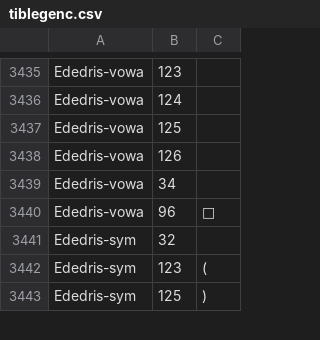
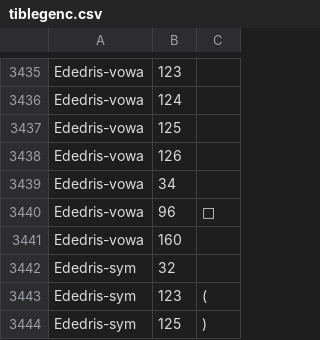
Before and after one commit to buda-base/pdf-cmap-fix, a CSV file: pdf_cmap_fix/data/pytiblegenc/tiblegenc.csv, drawn as a sheet; only a part is shown, gaps mark what is left out; the diff names each change by its address in the sheet, - before the commit and + after, or states it on an @@ line.

```diff
--- a/pdf_cmap_fix/data/pytiblegenc/tiblegenc.csv
+++ b/pdf_cmap_fix/data/pytiblegenc/tiblegenc.csv
+row 3441: Ededris-vowa | 160
```
Also changed, not shown: 4 other files.
